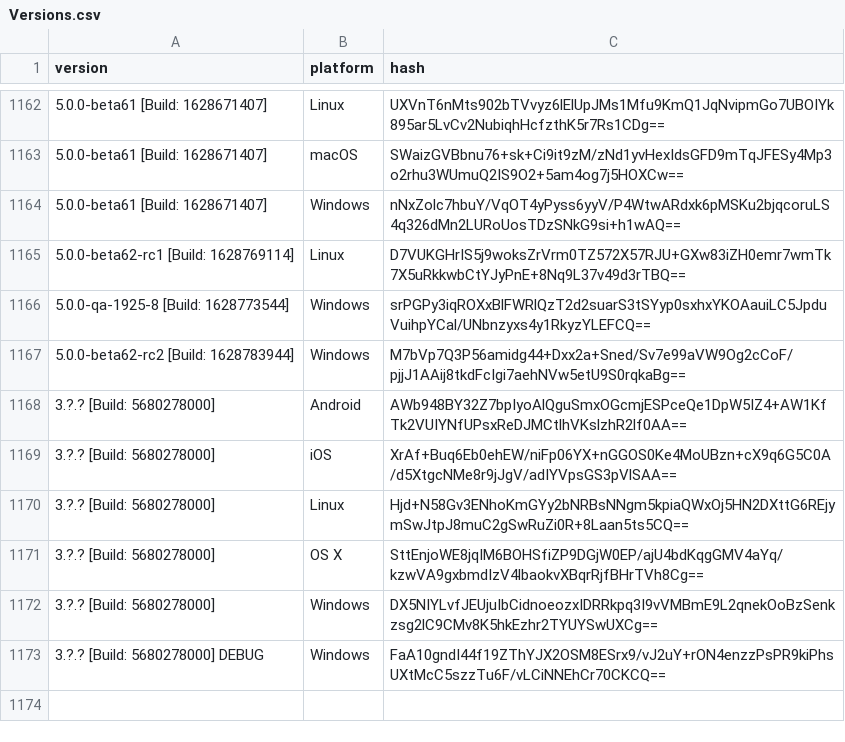
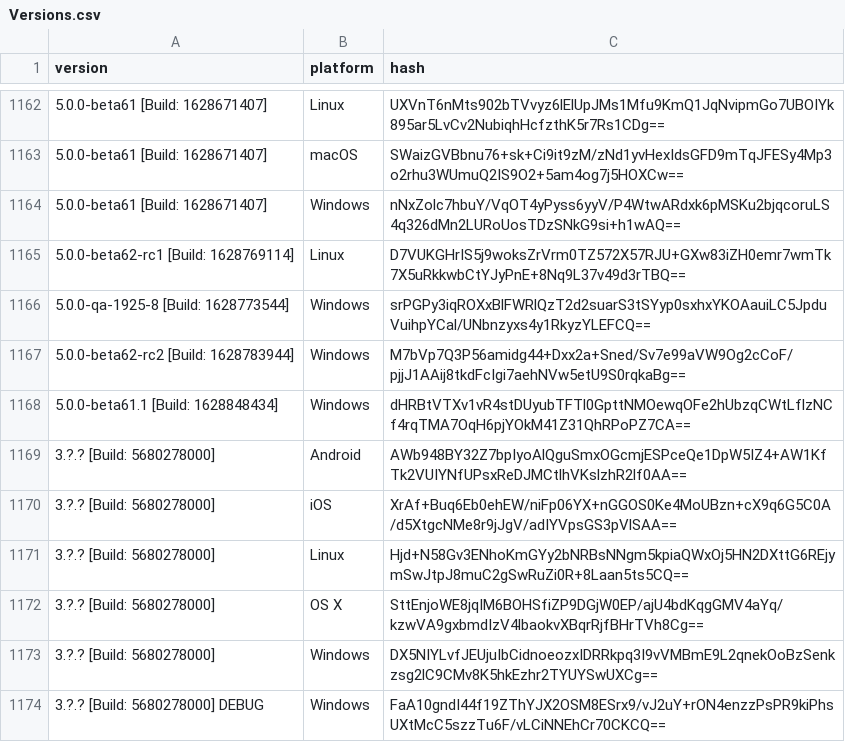
Before and after one commit to ReSpeak/tsdeclarations, a CSV file: Versions.csv, drawn as a sheet; only a part is shown, gaps mark what is left out; the diff names each change by its address in the sheet, - before the commit and + after, or states it on an @@ line.

Commit message:
Added new version: 5.0.0-beta61.1 [Build: 1628848434],Windows

```diff
--- a/Versions.csv
+++ b/Versions.csv
+row 1168: 5.0.0-beta61.1 [Build: 1628848434] | Windows | dHRBtVTXv1vR4stDUyubTFTl0GpttNMOewqOFe2hUbzqCWtLflzNCf4rqTMA7OqH6pjYOkM41Z31QhRPoPZ7CA==
```
